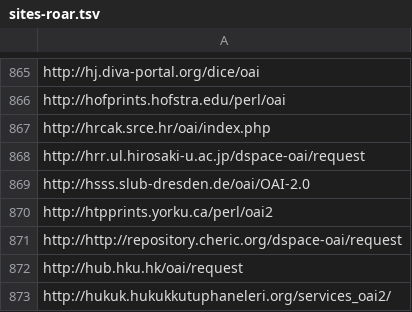
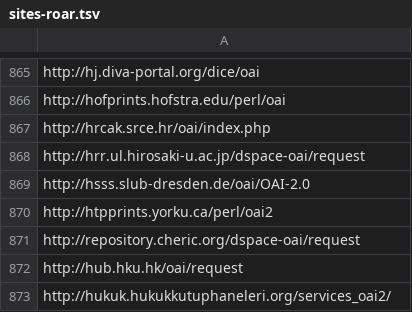
Before and after one commit to miku/metha, a TSV file: contrib/sites-roar.tsv, drawn as a sheet; only a part is shown, gaps mark what is left out.

```diff
--- a/contrib/sites-roar.tsv
+++ b/contrib/sites-roar.tsv
@@ -870,3 +870,3 @@ http://hsss.slub-dresden.de/oai/OAI-2.0
 http://htpprints.yorku.ca/perl/oai2
-http://http://repository.cheric.org/dspace-oai/request
+http://repository.cheric.org/dspace-oai/request
 http://hub.hku.hk/oai/request
```
Also changed, not shown: contrib/sites-oa.tsv, 3 other files.
